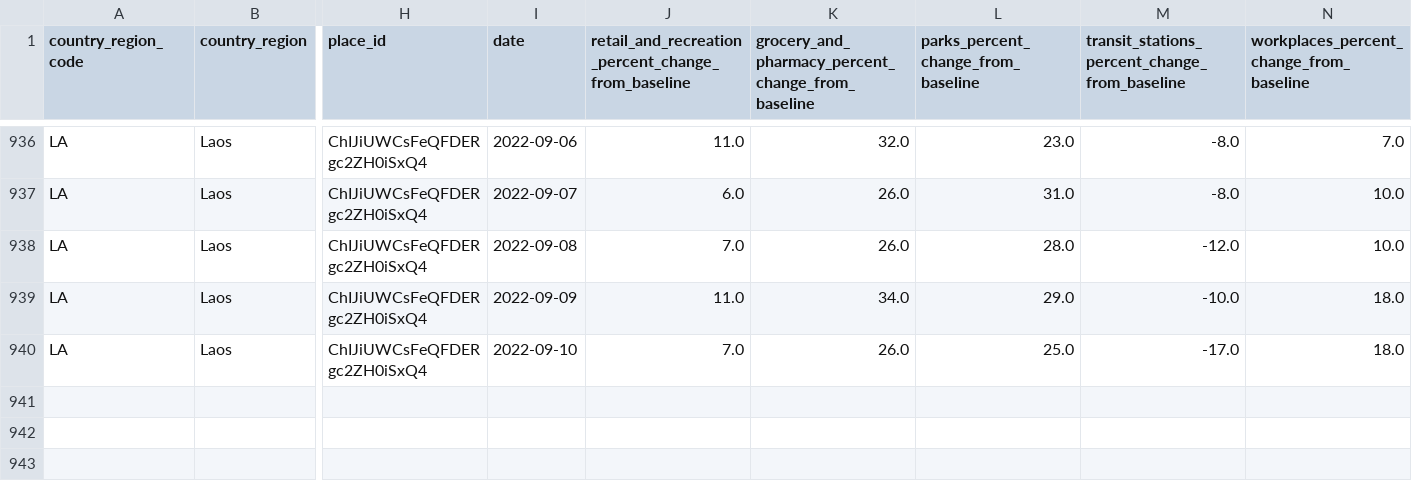
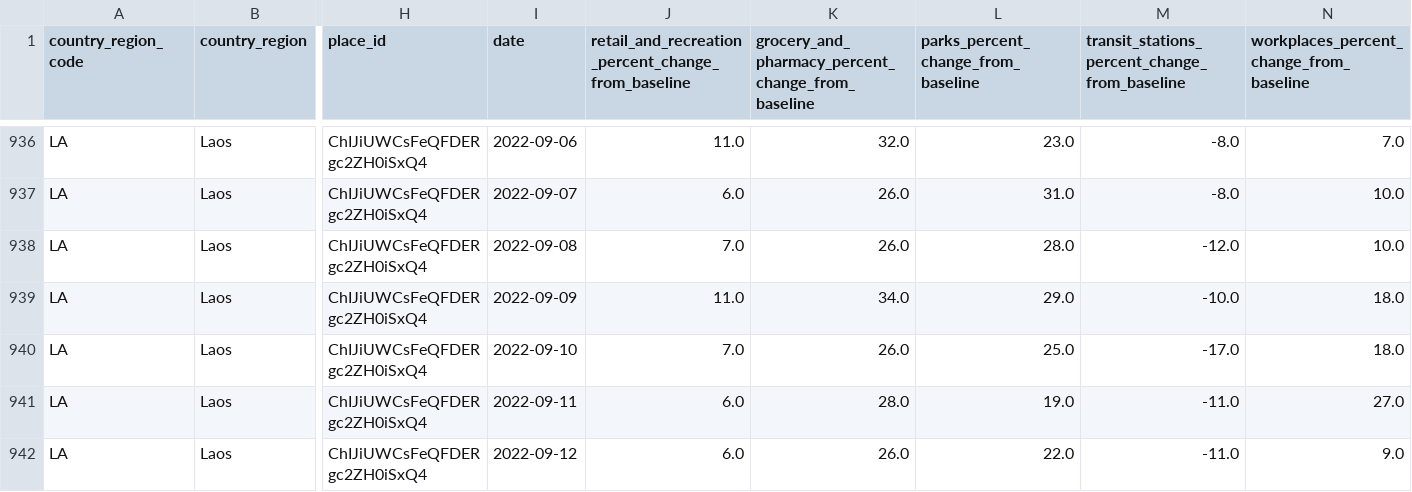
Before and after one commit to douangtavanh/Google-Covid-19-Community-Mobility-Reports-Laos, a CSV file: Laos_Google_community_mobility_reports.csv, drawn as a sheet; only a part is shown, gaps mark what is left out; rows hold the shown columns only; the diff names each change by its address in the sheet, - before the commit and + after, or states it on an @@ line.

Commit message:
Update Laos_Google_community_mobility_reports.csv

```diff
--- a/Laos_Google_community_mobility_reports.csv
+++ b/Laos_Google_community_mobility_reports.csv
+row 941: LA | Laos | ChIJiUWCsFeQFDERgc2ZH0iSxQ4 | 2022-09-11 | 6.0 | 28.0 | 19.0 | -11.0 | 27.0
+row 942: LA | Laos | ChIJiUWCsFeQFDERgc2ZH0iSxQ4 | 2022-09-12 | 6.0 | 26.0 | 22.0 | -11.0 | 9.0
```
